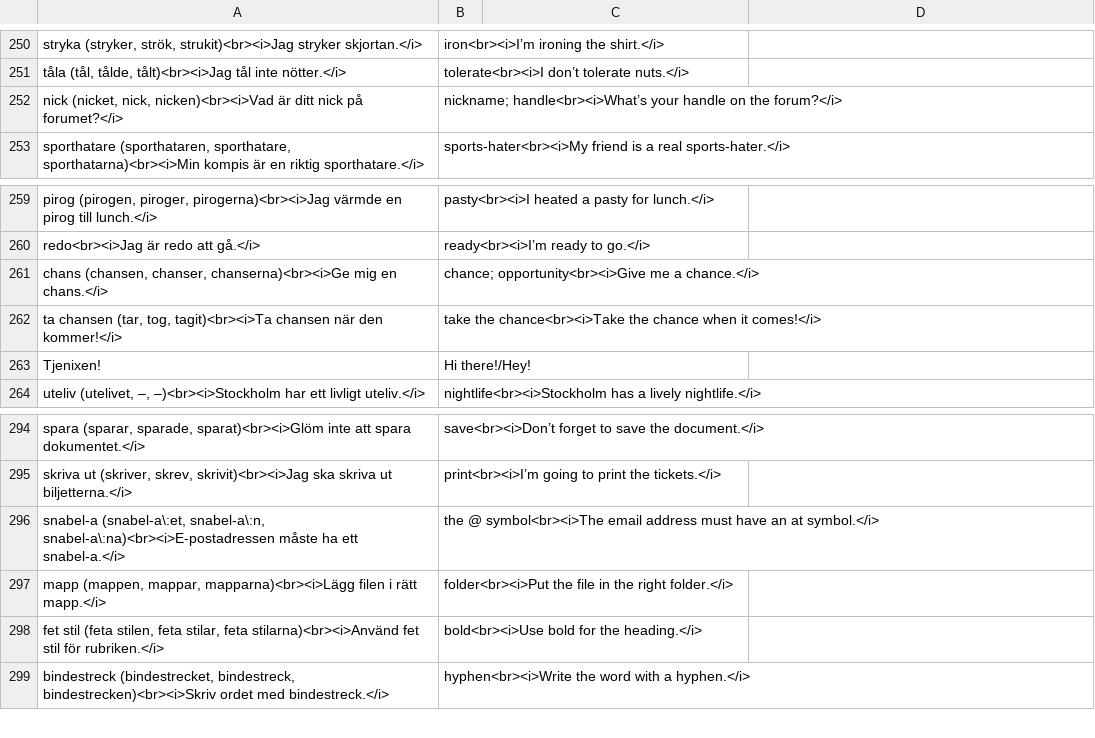
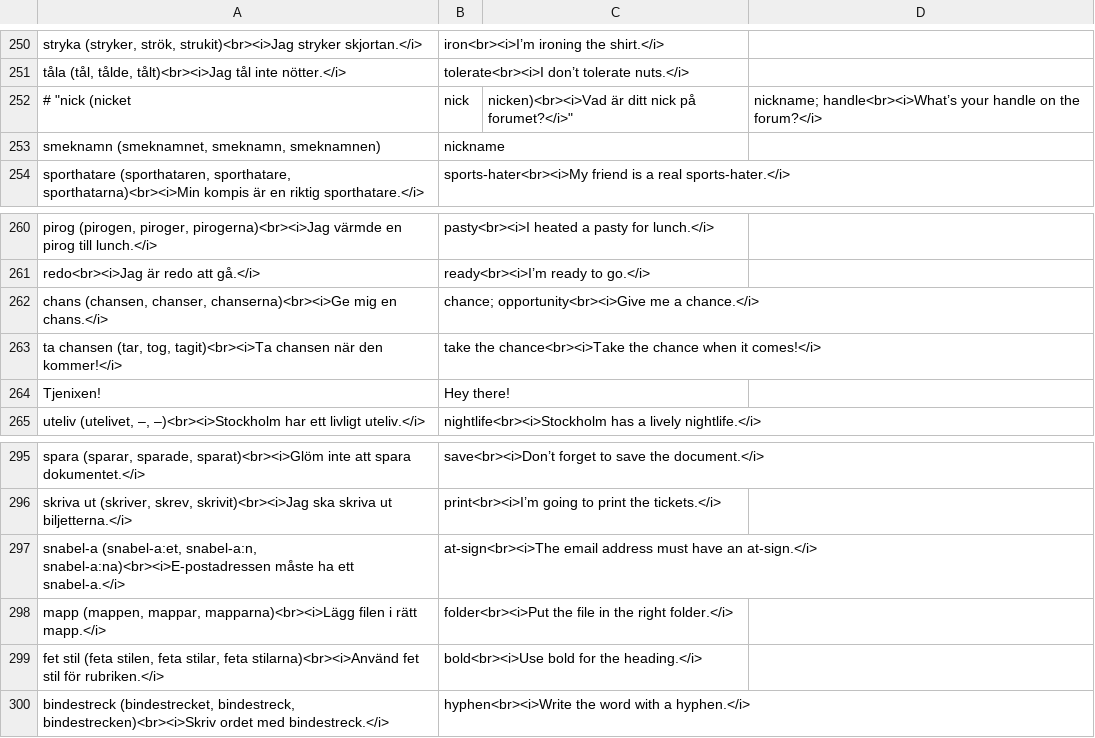
Before and after one commit to zestyping/svenska, a CSV file: 2025-09-25/Vokabulär.csv, drawn as a sheet; only a part is shown, gaps mark what is left out.

```diff
--- a/2025-09-25/Vokabulär.csv
+++ b/2025-09-25/Vokabulär.csv
@@ -251,3 +251,4 @@
 "tåla (tål, tålde, tålt)<br><i>Jag tål inte nötter.</i>","tolerate<br><i>I don’t tolerate nuts.</i>"
-"nick (nicket, nick, nicken)<br><i>Vad är ditt nick på forumet?</i>","nickname; handle<br><i>What’s your handle on the forum?</i>"
+# "nick (nicket, nick, nicken)<br><i>Vad är ditt nick på forumet?</i>","nickname; handle<br><i>What’s your handle on the forum?</i>"
+"smeknamn (smeknamnet, smeknamn, smeknamnen)","nickname"
 "sporthatare (sporthataren, sporthatare, sporthatarna)<br><i>Min kompis är en riktig sporthatare.</i>","sports-hater<br><i>My friend is a real sports-hater.</i>"
@@ -262,3 +263,3 @@
 "ta chansen (tar, tog, tagit)<br><i>Ta chansen när den kommer!</i>","take the chance<br><i>Take the chance when it comes!</i>"
-"Tjenixen!","Hi there!/Hey!"
+"Tjenixen!","Hey there!"
 "uteliv (utelivet, –, –)<br><i>Stockholm har ett livligt uteliv.</i>","nightlife<br><i>Stockholm has a lively nightlife.</i>"
@@ -295,3 +296,3 @@
 "skriva ut (skriver, skrev, skrivit)<br><i>Jag ska skriva ut biljetterna.</i>","print<br><i>I’m going to print the tickets.</i>"
-"snabel-a (snabel-a\:et, snabel-a\:n, snabel-a\:na)<br><i>E-postadressen måste ha ett snabel-a.</i>","the @ symbol<br><i>The email address must have an at symbol.</i>"
+"snabel-a (snabel-a:et, snabel-a:n, snabel-a:na)<br><i>E-postadressen måste ha ett snabel-a.</i>","at-sign<br><i>The email address must have an at-sign.</i>"
 "mapp (mappen, mappar, mapparna)<br><i>Lägg filen i rätt mapp.</i>","folder<br><i>Put the file in the right folder.</i>"
```
Also changed, not shown: 2025-06-12/Vokabulär.csv, 2025-08-07/Vokabulär.csv, 3 other files.
